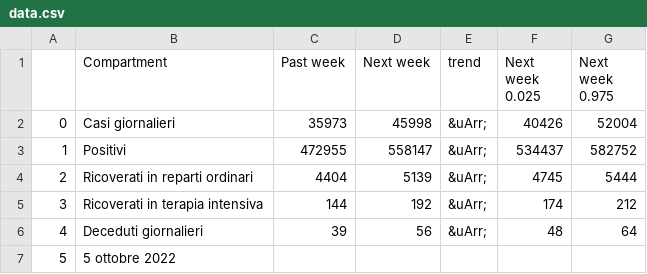
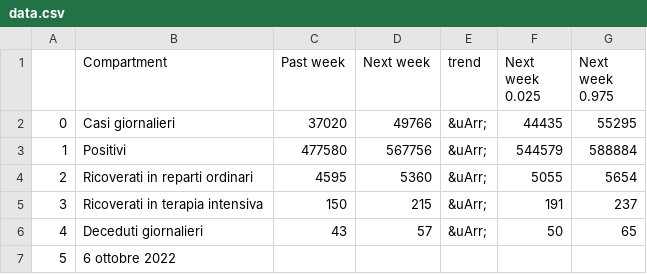
Before and after one commit to nicoparo/testaction, a CSV file: data.csv, drawn as a sheet.

```diff
--- a/data.csv
+++ b/data.csv
@@ -1,7 +1,7 @@
 ,Compartment,Past week,Next week,trend,Next week 0.025,Next week 0.975
-0,Casi giornalieri,35973,45998,&uArr;,40426,52004
-1,Positivi,472955,558147,&uArr;,534437,582752
-2,Ricoverati in reparti ordinari,4404,5139,&uArr;,4745,5444
-3,Ricoverati in terapia intensiva,144,192,&uArr;,174,212
-4,Deceduti giornalieri,39,56,&uArr;,48,64
-5,5 ottobre 2022,,,,,
+0,Casi giornalieri,37020,49766,&uArr;,44435,55295
+1,Positivi,477580,567756,&uArr;,544579,588884
+2,Ricoverati in reparti ordinari,4595,5360,&uArr;,5055,5654
+3,Ricoverati in terapia intensiva,150,215,&uArr;,191,237
+4,Deceduti giornalieri,43,57,&uArr;,50,65
+5,6 ottobre 2022,,,,,
```
